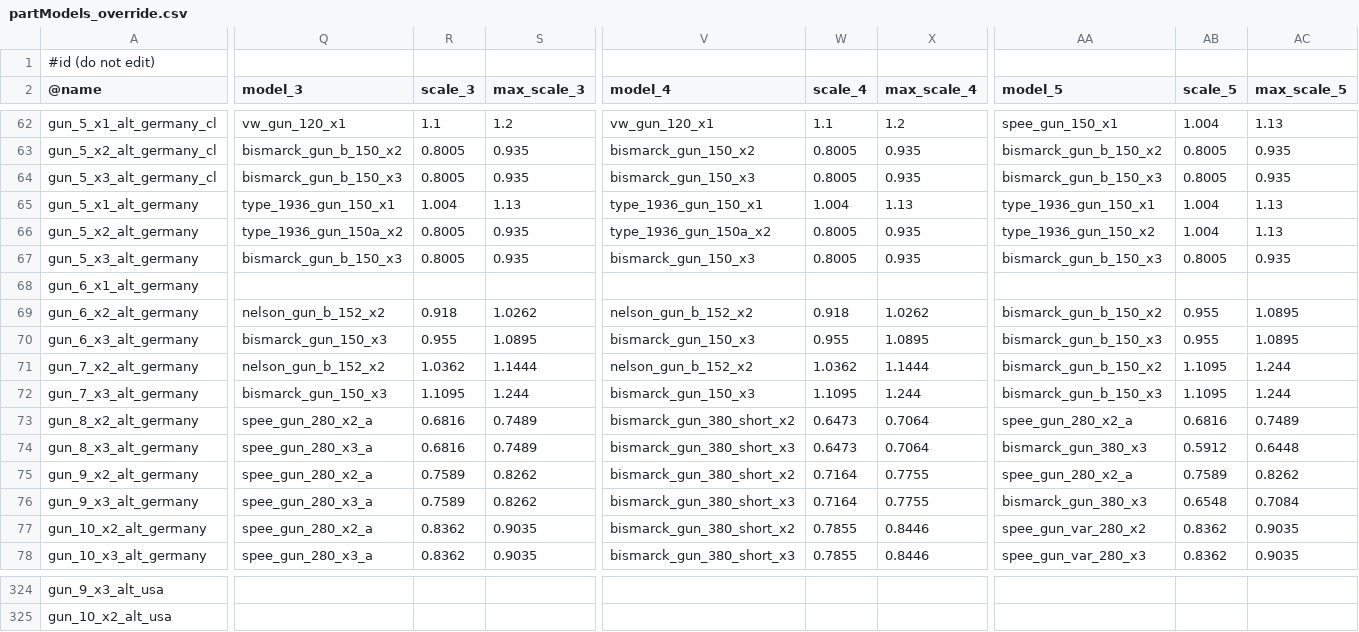
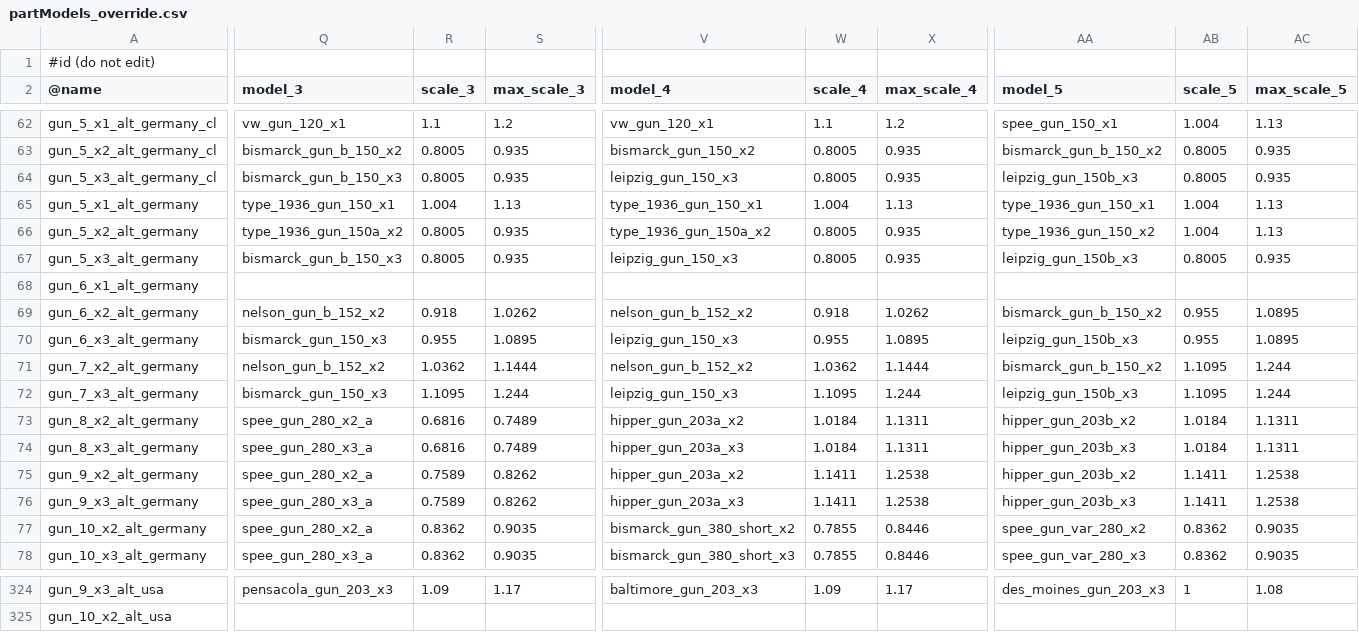
Before and after one commit to prontotorpedo/Dreadnought-Improvement-Project-Modified, a CSV file: partModels_override.csv, drawn as a sheet; only a part is shown, gaps mark what is left out; the diff covers the shown part only; the diff names each change by its address in the sheet, - before the commit and + after, or states it on an @@ line.

```diff
--- a/partModels_override.csv
+++ b/partModels_override.csv
-V64 (model_4): bismarck_gun_150_x3
+V64 (model_4): leipzig_gun_150_x3
-AA64 (model_5): bismarck_gun_b_150_x3
+AA64 (model_5): leipzig_gun_150b_x3
-V67 (model_4): bismarck_gun_150_x3
+V67 (model_4): leipzig_gun_150_x3
-AA67 (model_5): bismarck_gun_b_150_x3
+AA67 (model_5): leipzig_gun_150b_x3
-V70 (model_4): bismarck_gun_150_x3
+V70 (model_4): leipzig_gun_150_x3
-AA70 (model_5): bismarck_gun_b_150_x3
+AA70 (model_5): leipzig_gun_150b_x3
-V72 (model_4): bismarck_gun_150_x3
+V72 (model_4): leipzig_gun_150_x3
-AA72 (model_5): bismarck_gun_b_150_x3
+AA72 (model_5): leipzig_gun_150b_x3
-V73 (model_4): bismarck_gun_380_short_x2
+V73 (model_4): hipper_gun_203a_x2
-W73:W74 (scale_4): 0.6473
+W73:W74 (scale_4): 1.0184
-X73:X74 (max_scale_4): 0.7064
+X73:X74 (max_scale_4): 1.1311
-AA73 (model_5): spee_gun_280_x2_a
+AA73 (model_5): hipper_gun_203b_x2
-AB73 (scale_5): 0.6816
+AB73 (scale_5): 1.0184
-AC73 (max_scale_5): 0.7489
+AC73 (max_scale_5): 1.1311
-V74 (model_4): bismarck_gun_380_short_x3
+V74 (model_4): hipper_gun_203a_x3
-AA74 (model_5): bismarck_gun_380_x3
+AA74 (model_5): hipper_gun_203b_x3
-AB74 (scale_5): 0.5912
+AB74 (scale_5): 1.0184
-AC74 (max_scale_5): 0.6448
+AC74 (max_scale_5): 1.1311
-V75 (model_4): bismarck_gun_380_short_x2
+V75 (model_4): hipper_gun_203a_x2
-W75:W76 (scale_4): 0.7164
+W75:W76 (scale_4): 1.1411
-X75:X76 (max_scale_4): 0.7755
+X75:X76 (max_scale_4): 1.2538
-AA75 (model_5): spee_gun_280_x2_a
+AA75 (model_5): hipper_gun_203b_x2
-AB75 (scale_5): 0.7589
+AB75 (scale_5): 1.1411
-AC75 (max_scale_5): 0.8262
+AC75 (max_scale_5): 1.2538
-V76 (model_4): bismarck_gun_380_short_x3
+V76 (model_4): hipper_gun_203a_x3
-AA76 (model_5): bismarck_gun_380_x3
+AA76 (model_5): hipper_gun_203b_x3
-AB76 (scale_5): 0.6548
+AB76 (scale_5): 1.1411
-AC76 (max_scale_5): 0.7084
+AC76 (max_scale_5): 1.2538
-Q324 (model_3): (empty)
+Q324 (model_3): pensacola_gun_203_x3
-R324 (scale_3): (empty)
+R324 (scale_3): 1.09
-S324 (max_scale_3): (empty)
+S324 (max_scale_3): 1.17
-V324 (model_4): (empty)
+V324 (model_4): baltimore_gun_203_x3
-W324 (scale_4): (empty)
+W324 (scale_4): 1.09
-X324 (max_scale_4): (empty)
+X324 (max_scale_4): 1.17
-AA324 (model_5): (empty)
+AA324 (model_5): des_moines_gun_203_x3
-AB324 (scale_5): (empty)
+AB324 (scale_5): 1
-AC324 (max_scale_5): (empty)
+AC324 (max_scale_5): 1.08
```
Also changed, not shown: 73 edited cells elsewhere in this file, technologies_override.csv, 3 other files.
